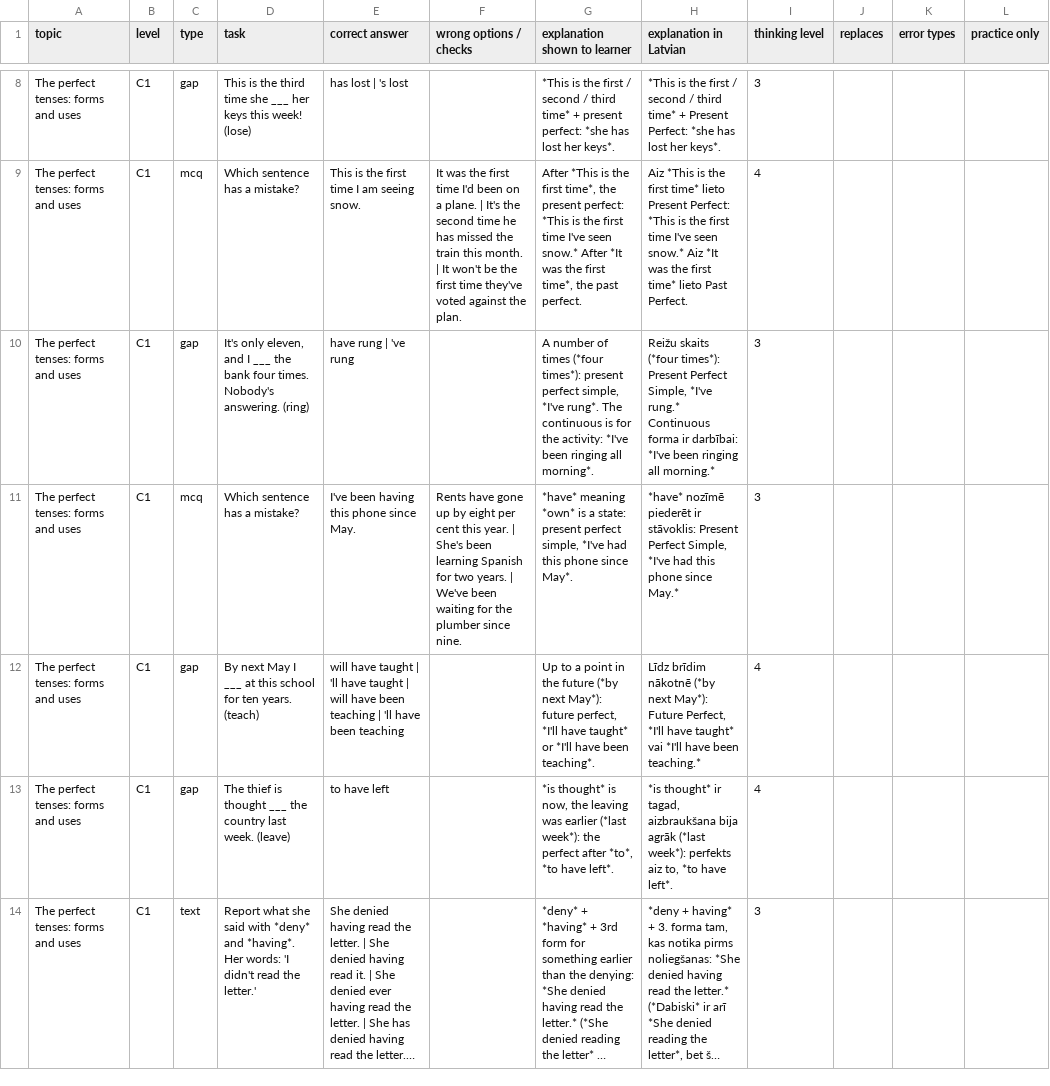
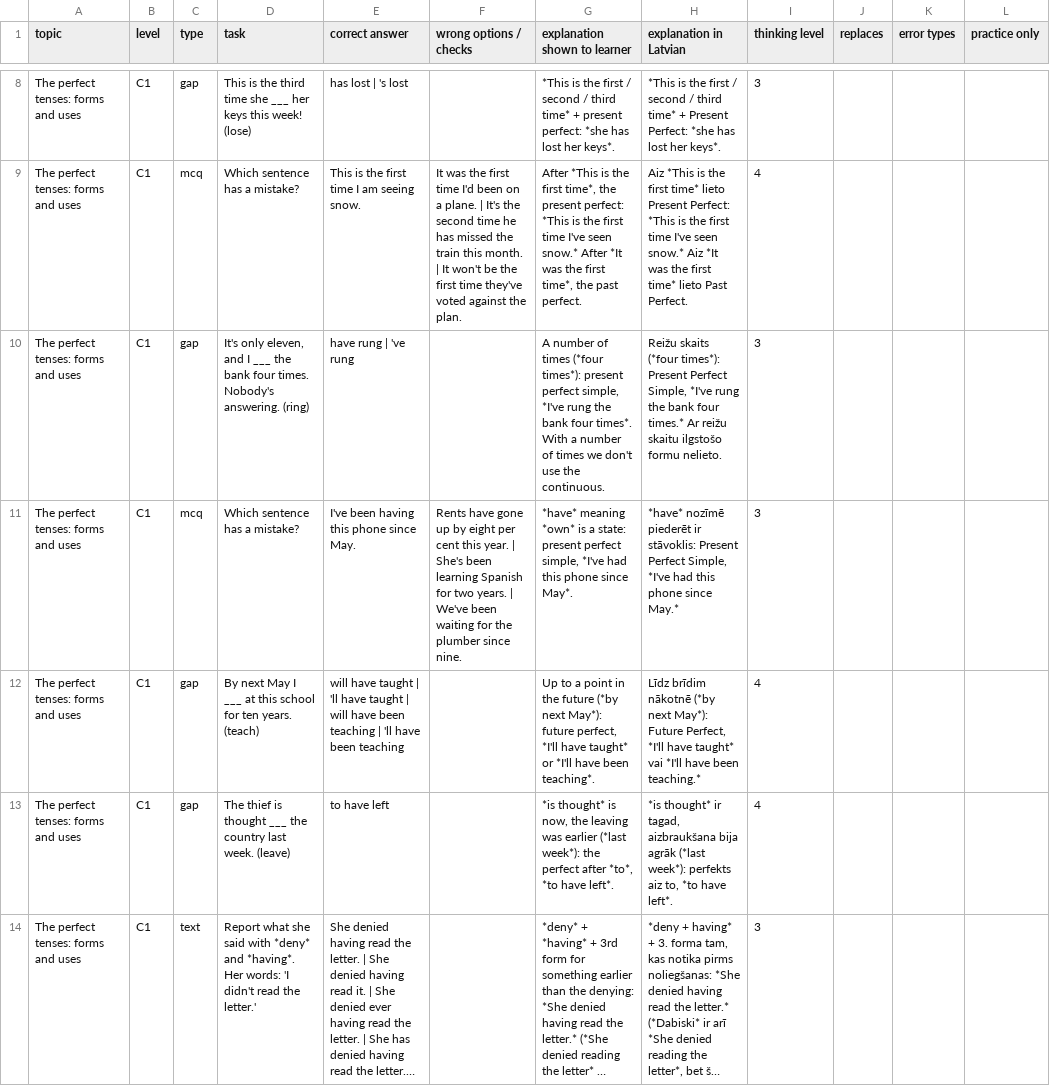
Before and after one commit to inga-cmyk/englishfever, a CSV file: docs/task-drafts/c1-perf-1.csv, drawn as a sheet; only a part is shown, gaps mark what is left out; long unchanged cells end in …; the diff covers the shown part only; the diff names each change by its address in the sheet, - before the commit and + after, or states it on an @@ line.

```diff
--- a/docs/task-drafts/c1-perf-1.csv
+++ b/docs/task-drafts/c1-perf-1.csv
-G10 (explanation shown to learner): …simple, *I've rung*. The continuous is for the activity: *I've been ringing all morning*.
+G10 (explanation shown to learner): …simple, *I've rung the bank four times*. With a number of times we don't use the continuous.
-H10 (explanation in Latvian): …Simple, *I've rung.* Continuous forma ir darbībai: *I've been ringing all morning.*
+H10 (explanation in Latvian): …Simple, *I've rung the bank four times.* Ar reižu skaitu ilgstošo formu nelieto.
```
Also changed, not shown: 2 edited cells elsewhere in this file, docs/task-drafts/c1-part-1.csv, docs/task-drafts/c1-pres-2.csv, 8 other files.
